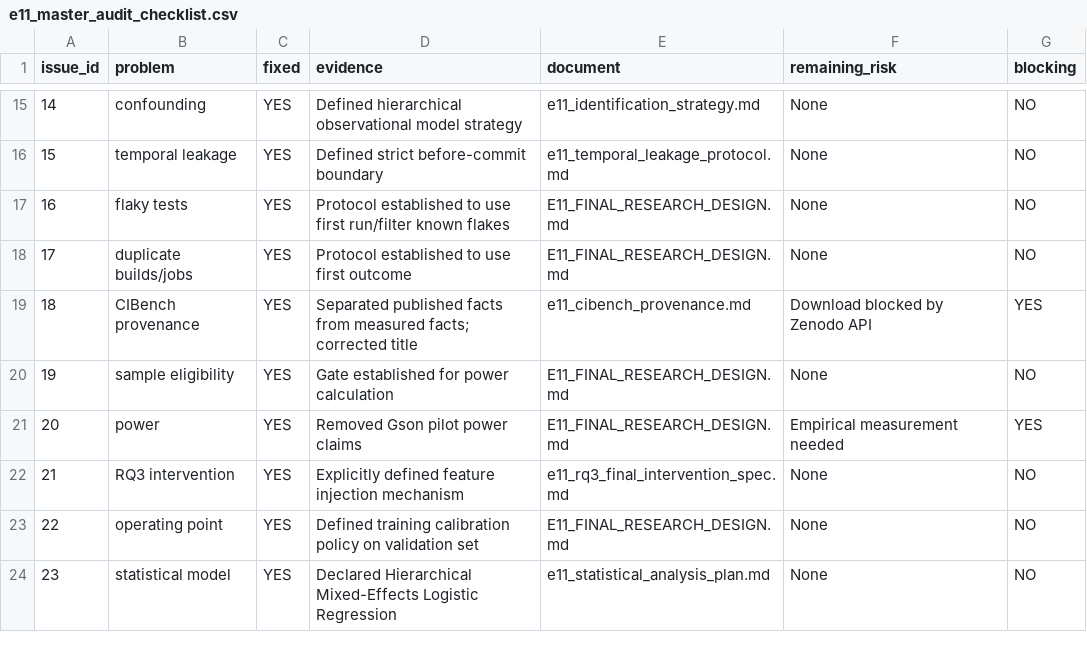
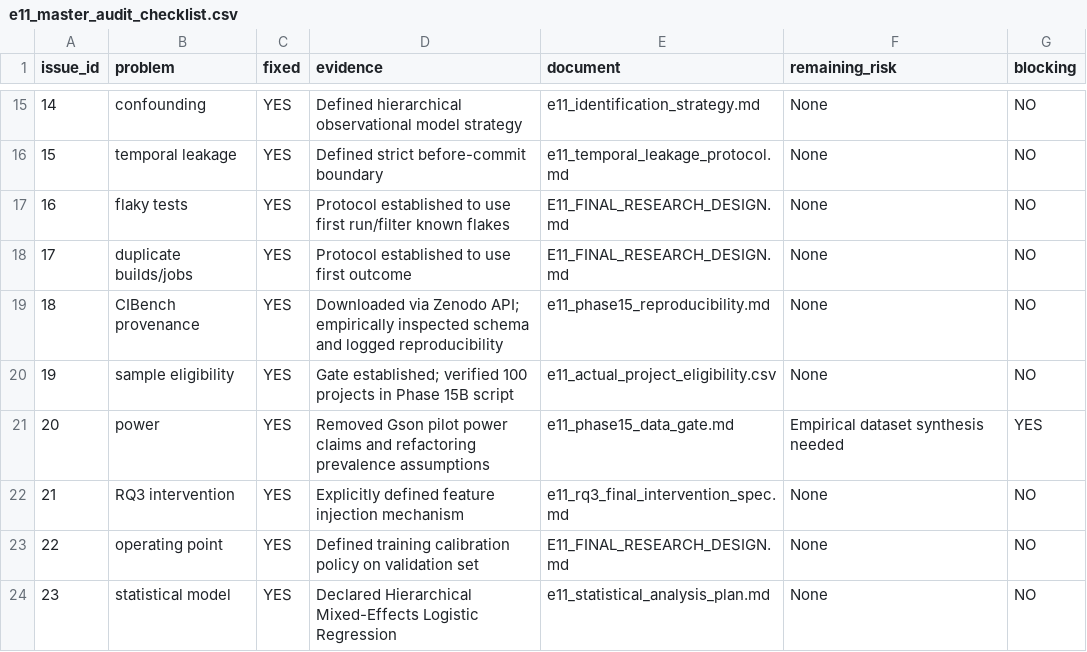
Before and after one commit to CodeBloodMe/research-project-2026, a CSV file: literature/e11_master_audit_checklist.csv, drawn as a sheet; only a part is shown, gaps mark what is left out.

Commit message:
Phase 15B repair and complete empirical data gate

```diff
--- a/literature/e11_master_audit_checklist.csv
+++ b/literature/e11_master_audit_checklist.csv
@@ -18,5 +18,5 @@ issue_id,problem,fixed,evidence,document,remaining_risk,blocking
 17,duplicate builds/jobs,YES,Protocol established to use first outcome,E11_FINAL_RESEARCH_DESIGN.md,None,NO
-18,CIBench provenance,YES,Separated published facts from measured facts; corrected title,e11_cibench_provenance.md,Download blocked by Zenodo API,YES
-19,sample eligibility,YES,Gate established for power calculation,E11_FINAL_RESEARCH_DESIGN.md,None,NO
-20,power,YES,Removed Gson pilot power claims,E11_FINAL_RESEARCH_DESIGN.md,Empirical measurement needed,YES
+18,CIBench provenance,YES,Downloaded via Zenodo API; empirically inspected schema and logged reproducibility,e11_phase15_reproducibility.md,None,NO
+19,sample eligibility,YES,Gate established; verified 100 projects in Phase 15B script,e11_actual_project_eligibility.csv,None,NO
+20,power,YES,Removed Gson pilot power claims and refactoring prevalence assumptions,e11_phase15_data_gate.md,Empirical dataset synthesis needed,YES
 21,RQ3 intervention,YES,Explicitly defined feature injection mechanism,e11_rq3_final_intervention_spec.md,None,NO
```
Also changed, not shown: 13 other files.
